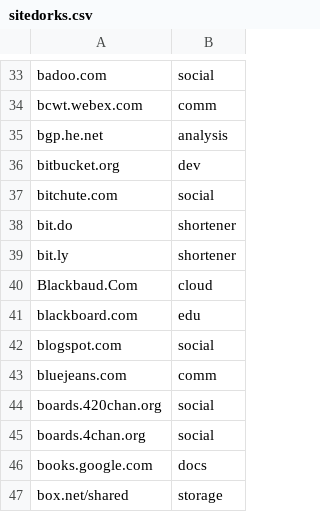
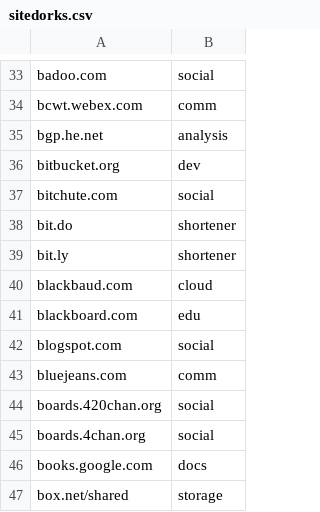
Before and after one commit to Zarcolio/sitedorks, a CSV file: sitedorks.csv, drawn as a sheet; only a part is shown, gaps mark what is left out.

Commit message:
Update sitedorks.csv

```diff
--- a/sitedorks.csv
+++ b/sitedorks.csv
@@ -39,3 +39,3 @@ bit.do,shortener
 bit.ly,shortener
-Blackbaud.Com,cloud
+blackbaud.com,cloud
 blackboard.com,edu
```
